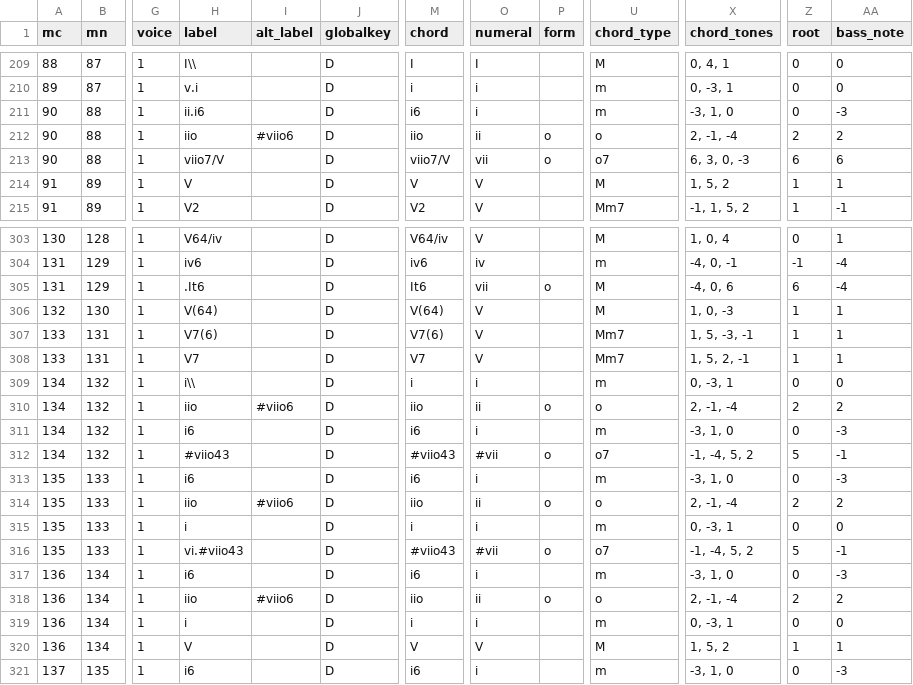
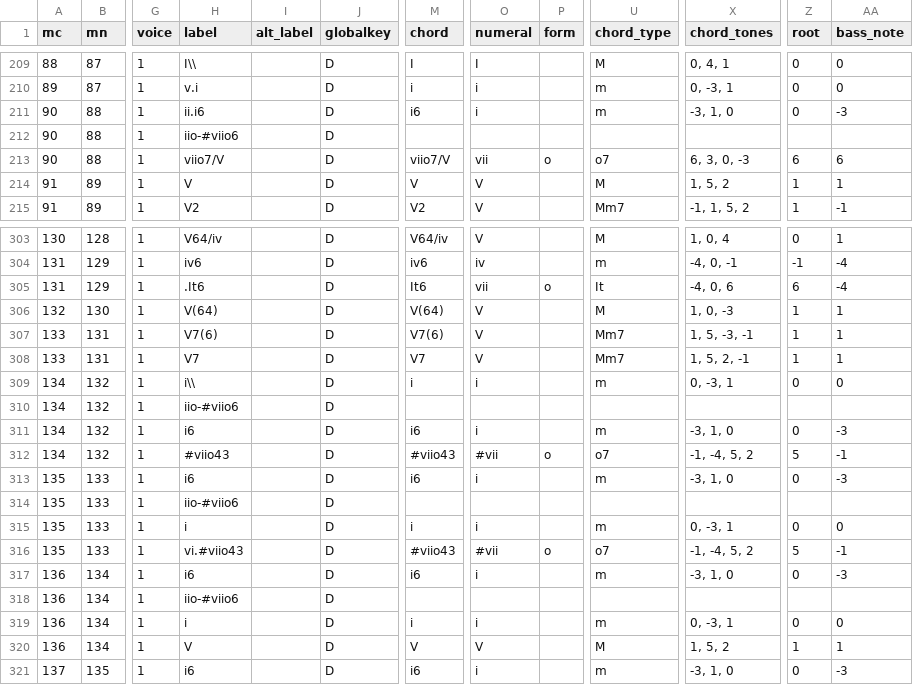
Before and after one commit to DCMLab/kozeluh_sonatas, a TSV file: harmonies/25op26no1a.tsv, drawn as a sheet; only a part is shown, gaps mark what is left out; the diff covers the shown part only; the diff names each change by its address in the sheet, - before the commit and + after, or states it on an @@ line.

```diff
--- a/harmonies/25op26no1a.tsv
+++ b/harmonies/25op26no1a.tsv
-H212 (label): iio
+H212 (label): iio-#viio6
-I212 (alt_label): #viio6
+I212 (alt_label): (empty)
-M212 (chord): iio
+M212 (chord): (empty)
-O212 (numeral): ii
+O212 (numeral): (empty)
-P212 (form): o
+P212 (form): (empty)
-U212 (chord_type): o
+U212 (chord_type): (empty)
-X212 (chord_tones): 2, -1, -4
+X212 (chord_tones): (empty)
-Z212 (root): 2
+Z212 (root): (empty)
-AA212 (bass_note): 2
+AA212 (bass_note): (empty)
-U305 (chord_type): M
+U305 (chord_type): It
-H310 (label): iio
+H310 (label): iio-#viio6
-I310 (alt_label): #viio6
+I310 (alt_label): (empty)
-M310 (chord): iio
+M310 (chord): (empty)
-O310 (numeral): ii
+O310 (numeral): (empty)
-P310 (form): o
+P310 (form): (empty)
-U310 (chord_type): o
+U310 (chord_type): (empty)
-X310 (chord_tones): 2, -1, -4
+X310 (chord_tones): (empty)
-Z310 (root): 2
+Z310 (root): (empty)
-AA310 (bass_note): 2
+AA310 (bass_note): (empty)
-H314 (label): iio
+H314 (label): iio-#viio6
-I314 (alt_label): #viio6
+I314 (alt_label): (empty)
-M314 (chord): iio
+M314 (chord): (empty)
-O314 (numeral): ii
+O314 (numeral): (empty)
-P314 (form): o
+P314 (form): (empty)
-U314 (chord_type): o
+U314 (chord_type): (empty)
-X314 (chord_tones): 2, -1, -4
+X314 (chord_tones): (empty)
-Z314 (root): 2
+Z314 (root): (empty)
-AA314 (bass_note): 2
+AA314 (bass_note): (empty)
-H318 (label): iio
+H318 (label): iio-#viio6
-I318 (alt_label): #viio6
+I318 (alt_label): (empty)
-M318 (chord): iio
+M318 (chord): (empty)
-O318 (numeral): ii
+O318 (numeral): (empty)
-P318 (form): o
+P318 (form): (empty)
-U318 (chord_type): o
+U318 (chord_type): (empty)
-X318 (chord_tones): 2, -1, -4
+X318 (chord_tones): (empty)
-Z318 (root): 2
+Z318 (root): (empty)
-AA318 (bass_note): 2
+AA318 (bass_note): (empty)
```
Also changed, not shown: 27 edited cells elsewhere in this file, harmonies/16op15no1a.tsv, harmonies/17op15no2c.tsv, 30 other files.
